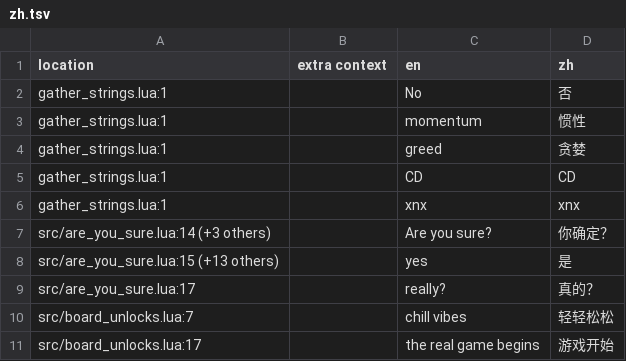
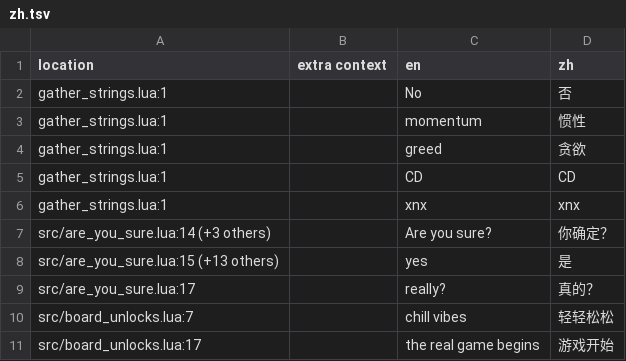
Before and after one commit to 1bardesign/dhne-translation, a TSV file: zh.tsv, drawn as a sheet; only a part is shown.

Commit message:
Update zh.tsv

```diff
--- a/zh.tsv
+++ b/zh.tsv
@@ -3,3 +3,3 @@ gather_strings.lua:1		No	否
 gather_strings.lua:1		momentum	惯性
-gather_strings.lua:1		greed	贪婪
+gather_strings.lua:1		greed	贪欲
 gather_strings.lua:1		CD	CD
```
